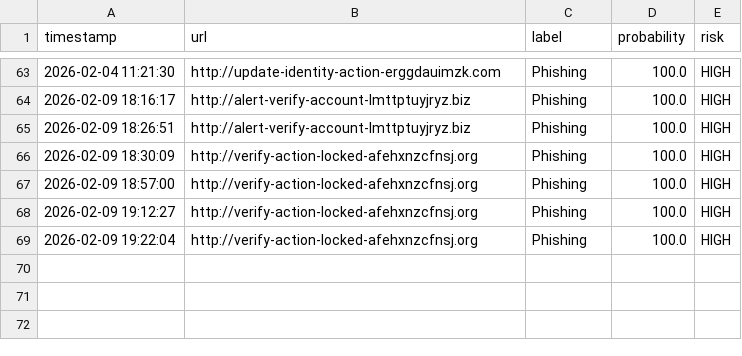
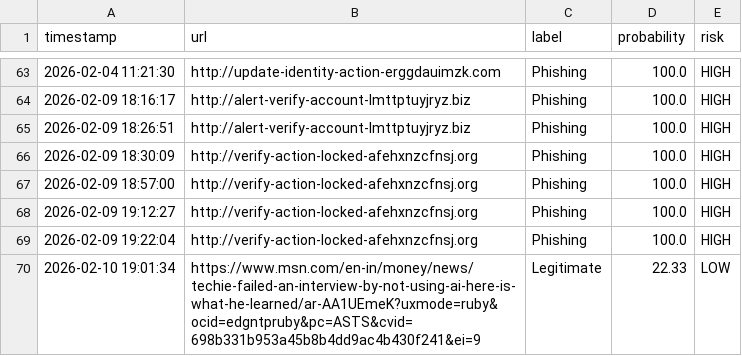
Before and after one commit to Dinesh1223-Kumar/phishing-detections-using-multimodal, a CSV file: logs/scan_history.csv, drawn as a sheet; only a part is shown, gaps mark what is left out.

```diff
--- a/logs/scan_history.csv
+++ b/logs/scan_history.csv
@@ -69 +69,2 @@ timestamp,url,label,probability,risk
 2026-02-09 19:22:04,http://verify-action-locked-afehxnzcfnsj.org,Phishing,100.0,HIGH
+2026-02-10 19:01:34,https://www.msn.com/en-in/money/news/techie-failed-an-interview-by-not-using-ai-here-is-what-he-learned/ar-AA1UEmeK?uxmode=ruby&ocid=edgntpruby&pc=ASTS&cvid=698b331b953a45b8b4dd9ac4b430f241&ei=9,Legitimate,22.33,LOW
```
Also changed, not shown: logs/legit_urls.csv.
